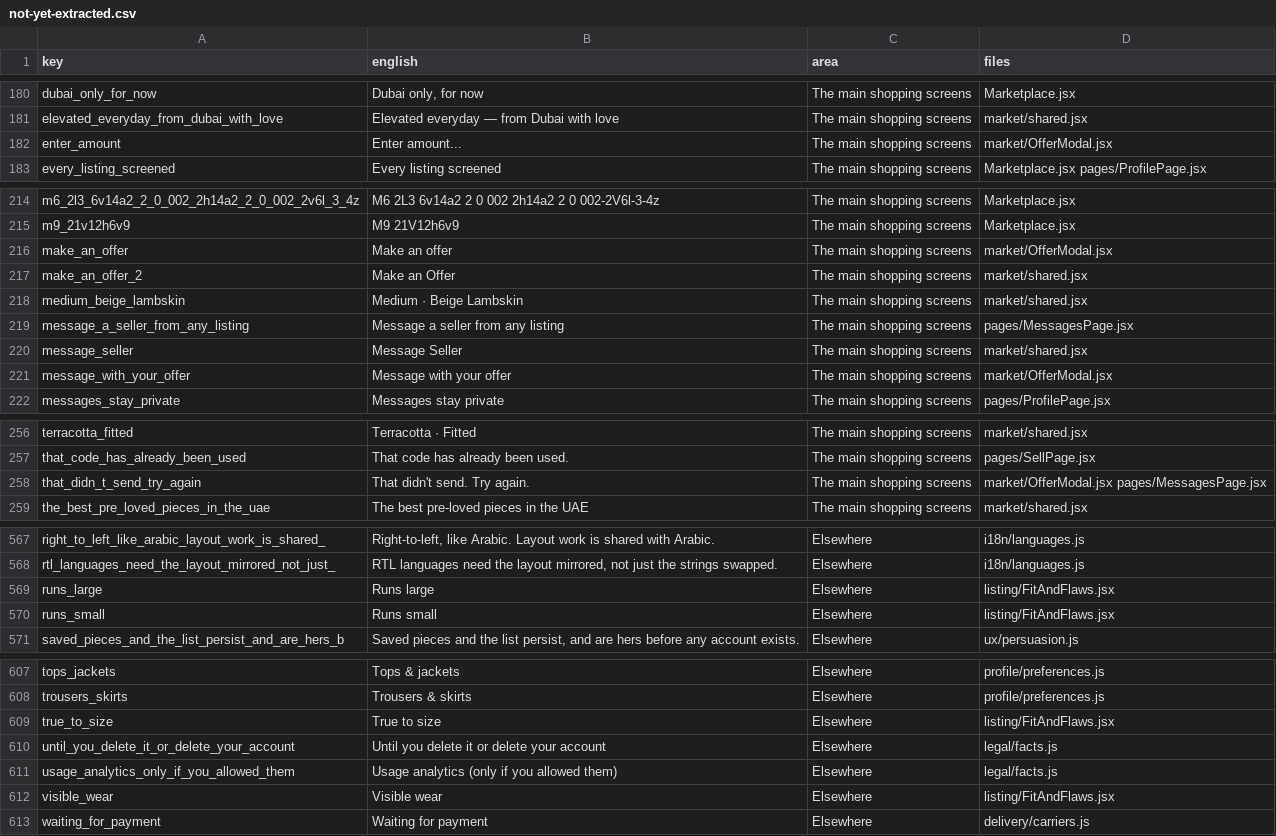
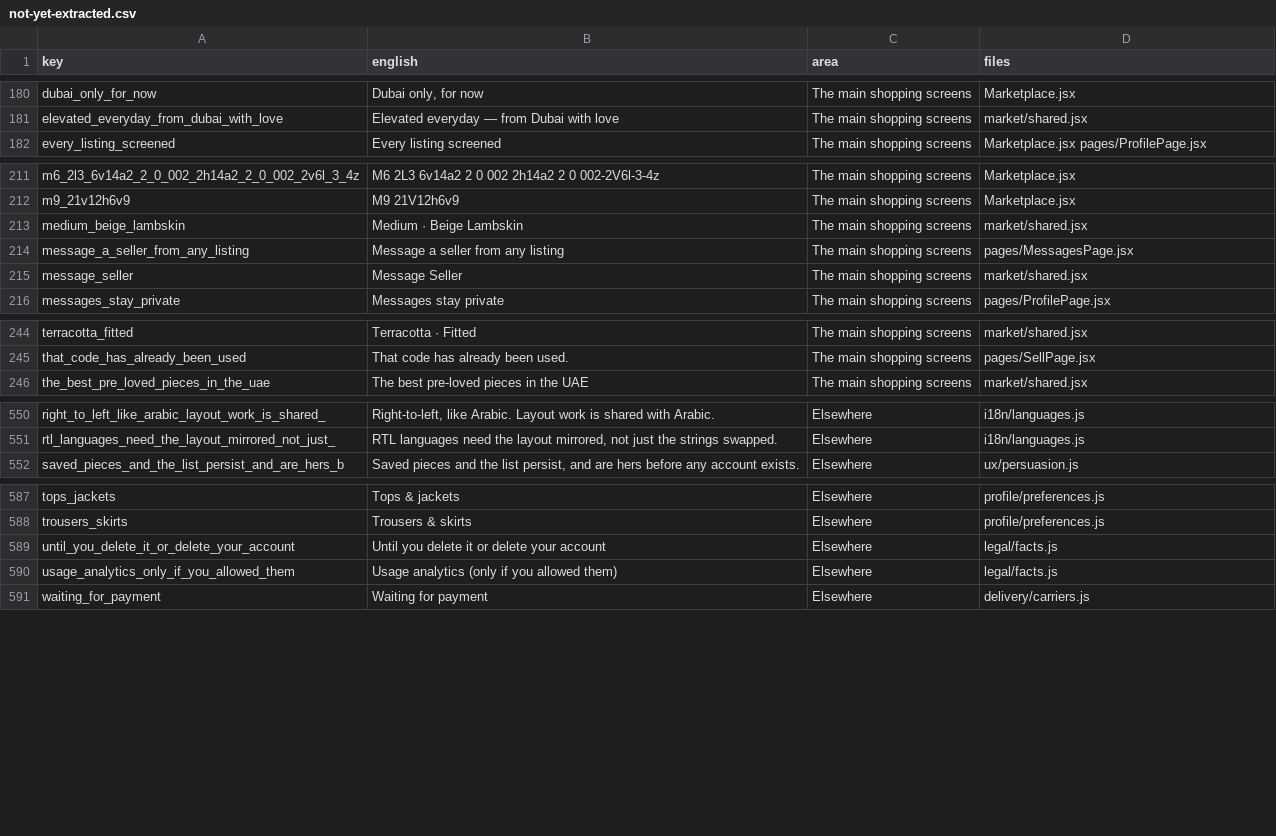
Before and after one commit to marcevm1-del/Project-lili, a CSV file: app/i18n/not-yet-extracted.csv, drawn as a sheet; only a part is shown, gaps mark what is left out; the diff covers the shown part only; the diff names each change by its address in the sheet, - before the commit and + after, or states it on an @@ line.

```diff
--- a/app/i18n/not-yet-extracted.csv
+++ b/app/i18n/not-yet-extracted.csv
-row 182: enter_amount | Enter amount... | The main shopping screens | market/OfferModal.jsx
-row 216: make_an_offer | Make an offer | The main shopping screens | market/OfferModal.jsx
-row 217: make_an_offer_2 | Make an Offer | The main shopping screens | market/shared.jsx
-row 221: message_with_your_offer | Message with your offer | The main shopping screens | market/OfferModal.jsx
-row 258: that_didn_t_send_try_again | That didn't send. Try again. | The main shopping screens | market/OfferModal.jsx pages/MessagesPage.jsx
-row 569: runs_large | Runs large | Elsewhere | listing/FitAndFlaws.jsx
-row 570: runs_small | Runs small | Elsewhere | listing/FitAndFlaws.jsx
-row 609: true_to_size | True to size | Elsewhere | listing/FitAndFlaws.jsx
-row 612: visible_wear | Visible wear | Elsewhere | listing/FitAndFlaws.jsx
```
Also changed, not shown: 13 removed rows elsewhere in this file, 12 other files.
